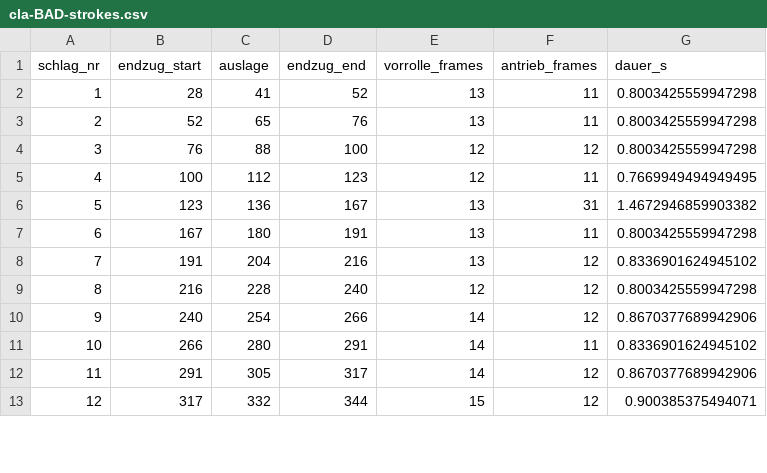
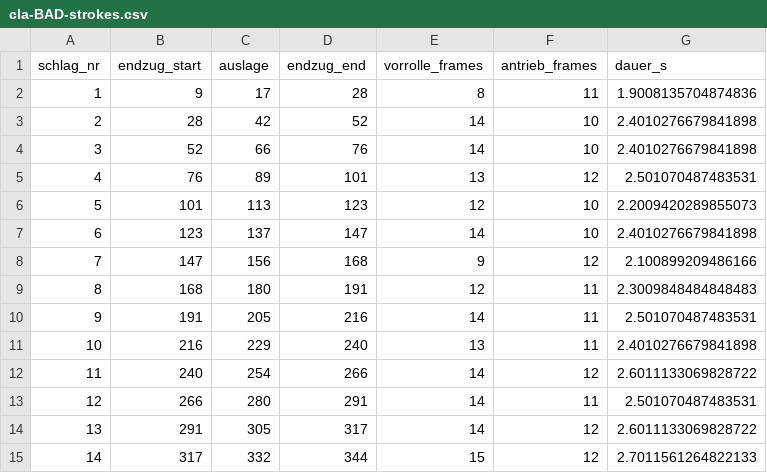
Before and after one commit to clarabri/ML-project, a CSV file: 1_DatasetCharacteristics/landmarks/normalized/cla-BAD-strokes.csv, drawn as a sheet; only a part is shown; removed rows and columns are numbered as before the commit, all else as after; the diff covers the shown part only; the diff names each change by its address in the sheet, - before the commit and + after, or states it on an @@ line.

```diff
--- a/1_DatasetCharacteristics/landmarks/normalized/cla-BAD-strokes.csv
+++ b/1_DatasetCharacteristics/landmarks/normalized/cla-BAD-strokes.csv
+row 2: 1 | 9 | 17 | 28 | 8 | 11 | 1.9008135704874836
@@ column A (schlag_nr) renumbered between rows 3 and 20 @@
-C3 (auslage): 41
+C3 (auslage): 42
-E3:E4 (vorrolle_frames): 13
+E3:E4 (vorrolle_frames): 14
-F3:F4 (antrieb_frames): 11
+F3:F4 (antrieb_frames): 10
-G3:G4 (dauer_s): 0.8003425559947298
+G3:G4 (dauer_s): 2.4010276679841898
-C4 (auslage): 65
+C4 (auslage): 66
-C5 (auslage): 88
+C5 (auslage): 89
-D5 (endzug_end): 100
+D5 (endzug_end): 101
-E5 (vorrolle_frames): 12
+E5 (vorrolle_frames): 13
-G5 (dauer_s): 0.8003425559947298
+G5 (dauer_s): 2.501070487483531
-row 5: 4 | 100 | 112 | 123 | 12 | 11 | 0.7669949494949495
+row 6: 5 | 101 | 113 | 123 | 12 | 10 | 2.2009420289855073
-C7 (auslage): 136
+C7 (auslage): 137
-D7 (endzug_end): 167
+D7 (endzug_end): 147
-E7 (vorrolle_frames): 13
+E7 (vorrolle_frames): 14
-F7 (antrieb_frames): 31
+F7 (antrieb_frames): 10
-G7 (dauer_s): 1.4672946859903382
+G7 (dauer_s): 2.4010276679841898
-row 7: 6 | 167 | 180 | 191 | 13 | 11 | 0.8003425559947298
+row 8: 7 | 147 | 156 | 168 | 9 | 12 | 2.100899209486166
+row 9: 8 | 168 | 180 | 191 | 12 | 11 | 2.3009848484848483
-C10 (auslage): 204
+C10 (auslage): 205
-E10 (vorrolle_frames): 13
+E10 (vorrolle_frames): 14
-F10:F11 (antrieb_frames): 12
+F10:F11 (antrieb_frames): 11
-G10 (dauer_s): 0.8336901624945102
+G10 (dauer_s): 2.501070487483531
-C11 (auslage): 228
+C11 (auslage): 229
-E11 (vorrolle_frames): 12
+E11 (vorrolle_frames): 13
-G11 (dauer_s): 0.8003425559947298
+G11 (dauer_s): 2.4010276679841898
-G12 (dauer_s): 0.8670377689942906
+G12 (dauer_s): 2.6011133069828722
-G13 (dauer_s): 0.8336901624945102
+G13 (dauer_s): 2.501070487483531
-G14 (dauer_s): 0.8670377689942906
+G14 (dauer_s): 2.6011133069828722
-G15 (dauer_s): 0.900385375494071
+G15 (dauer_s): 2.7011561264822133
```
Also changed, not shown: 3 added rows, 1 removed row and 13 edited cells elsewhere in this file, 1_DatasetCharacteristics/landmarks/normalized/cla-GOOD-slow-strokes.csv, 1_DatasetCharacteristics/landmarks/normalized/man-GOOD-slow-MIRRORED-7.5min-strokes.csv, 21 other files.
